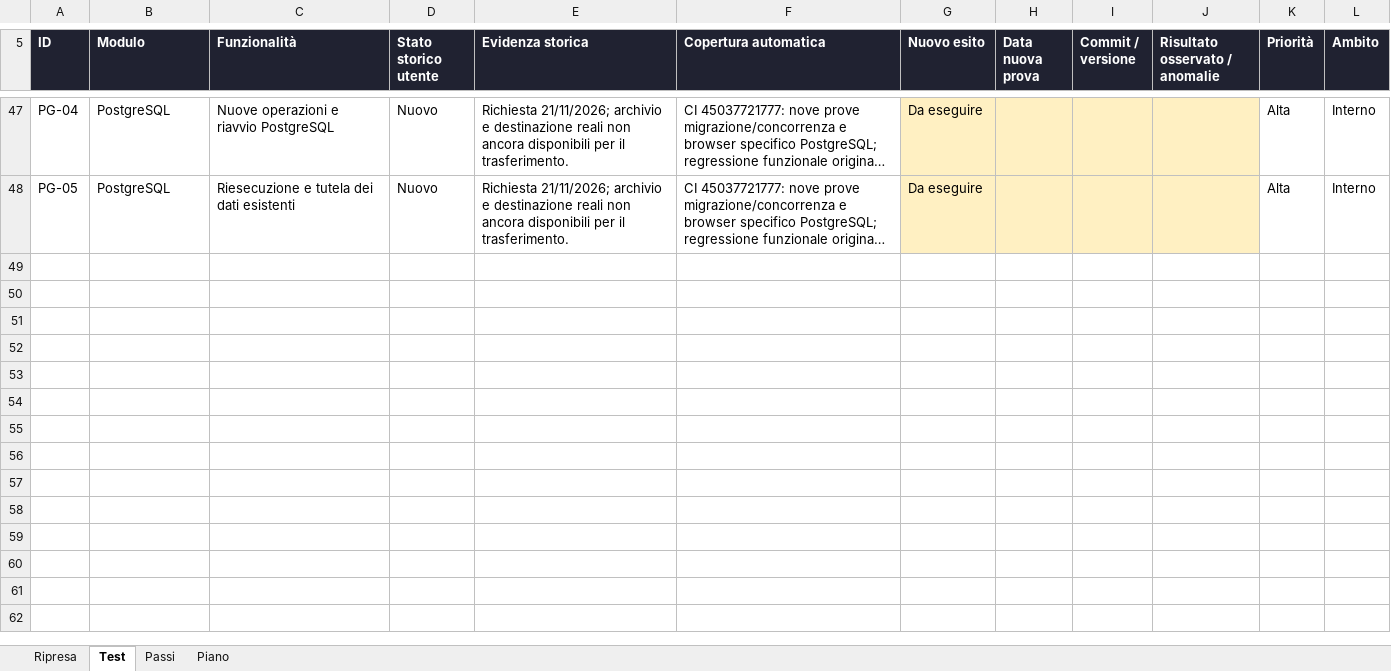
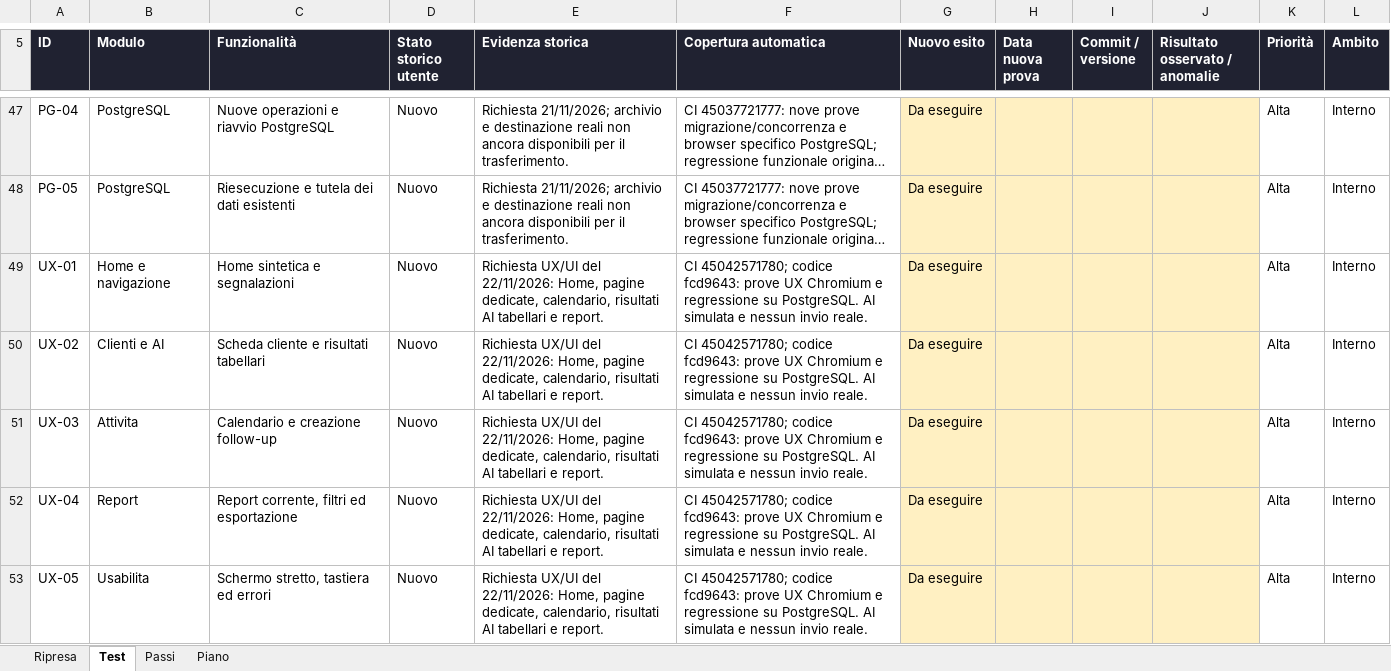
Before and after one commit to maxgia/HOLO-RBQ, an Excel workbook: HOLO RBQ/documentazione/HOLO-RBQ-Registro-test-2026-11-21.xlsx, sheet Test, drawn as a sheet; only a part is shown, gaps mark what is left out; long unchanged cells end in …; values as stored, in another font and other column widths than the file's, no borders; conditional formats and table styles not drawn; the diff names each change by its address in the sheet, - before the commit and + after, or states it on an @@ line.

Commit message:
docs: rilascio D09 con piano, registro 48 test e anteprime autorizzate

```diff
--- a/HOLO RBQ/documentazione/HOLO-RBQ-Registro-test-2026-11-21.xlsx (sheet Test)
+++ b/HOLO RBQ/documentazione/HOLO-RBQ-Registro-test-2026-11-21.xlsx (sheet Test)
+row 49: UX-01 | Home e navigazione | Home sintetica e segnalazioni | Nuovo | Richiesta UX/UI del 22/11/2026: Home, pagine dedicate, calendario, risultati AI tabellari e report. | CI 45042571780; codice fcd9643: prove UX Chromium e regressione su PostgreSQL. AI simulata e nessun invio reale. | Da eseguire |  |  |  | Alta | Interno
+row 50: UX-02 | Clienti e AI | Scheda cliente e risultati tabellari | Nuovo | Richiesta UX/UI del 22/11/2026: Home, pagine dedicate, calendario, risultati AI tabellari e report. | CI 45042571780; codice fcd9643: prove UX Chromium e regressione su PostgreSQL. AI simulata e nessun invio reale. | Da eseguire |  |  |  | Alta | Interno
+row 51: UX-03 | Attivita | Calendario e creazione follow-up | Nuovo | Richiesta UX/UI del 22/11/2026: Home, pagine dedicate, calendario, risultati AI tabellari e report. | CI 45042571780; codice fcd9643: prove UX Chromium e regressione su PostgreSQL. AI simulata e nessun invio reale. | Da eseguire |  |  |  | Alta | Interno
+row 52: UX-04 | Report | Report corrente, filtri ed esportazione | Nuovo | Richiesta UX/UI del 22/11/2026: Home, pagine dedicate, calendario, risultati AI tabellari e report. | CI 45042571780; codice fcd9643: prove UX Chromium e regressione su PostgreSQL. AI simulata e nessun invio reale. | Da eseguire |  |  |  | Alta | Interno
+row 53: UX-05 | Usabilita | Schermo stretto, tastiera ed errori | Nuovo | Richiesta UX/UI del 22/11/2026: Home, pagine dedicate, calendario, risultati AI tabellari e report. | CI 45042571780; codice fcd9643: prove UX Chromium e regressione su PostgreSQL. AI simulata e nessun invio reale. | Da eseguire |  |  |  | Alta | Interno
```
Also changed, not shown: sheet Passi, sheet Piano, sheet Ripresa, formulas that keep their value, 11 other files.
